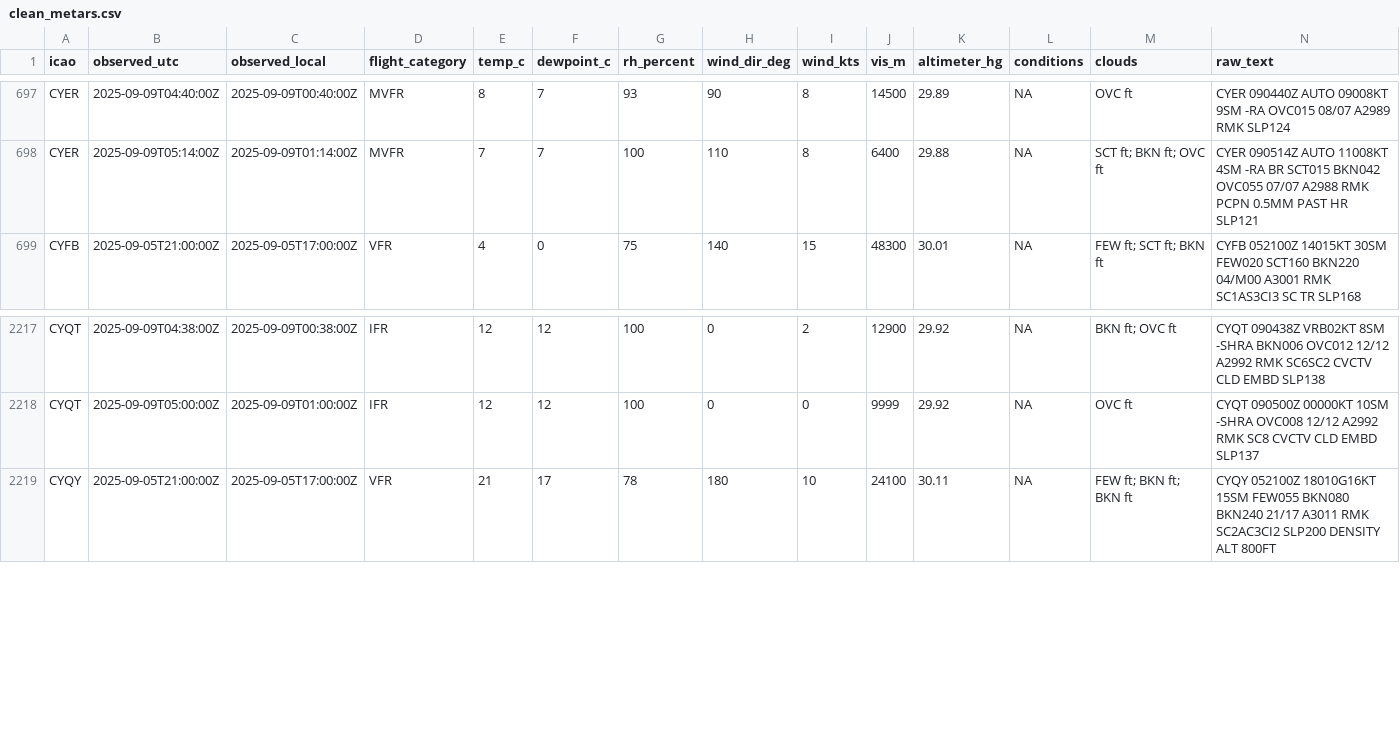
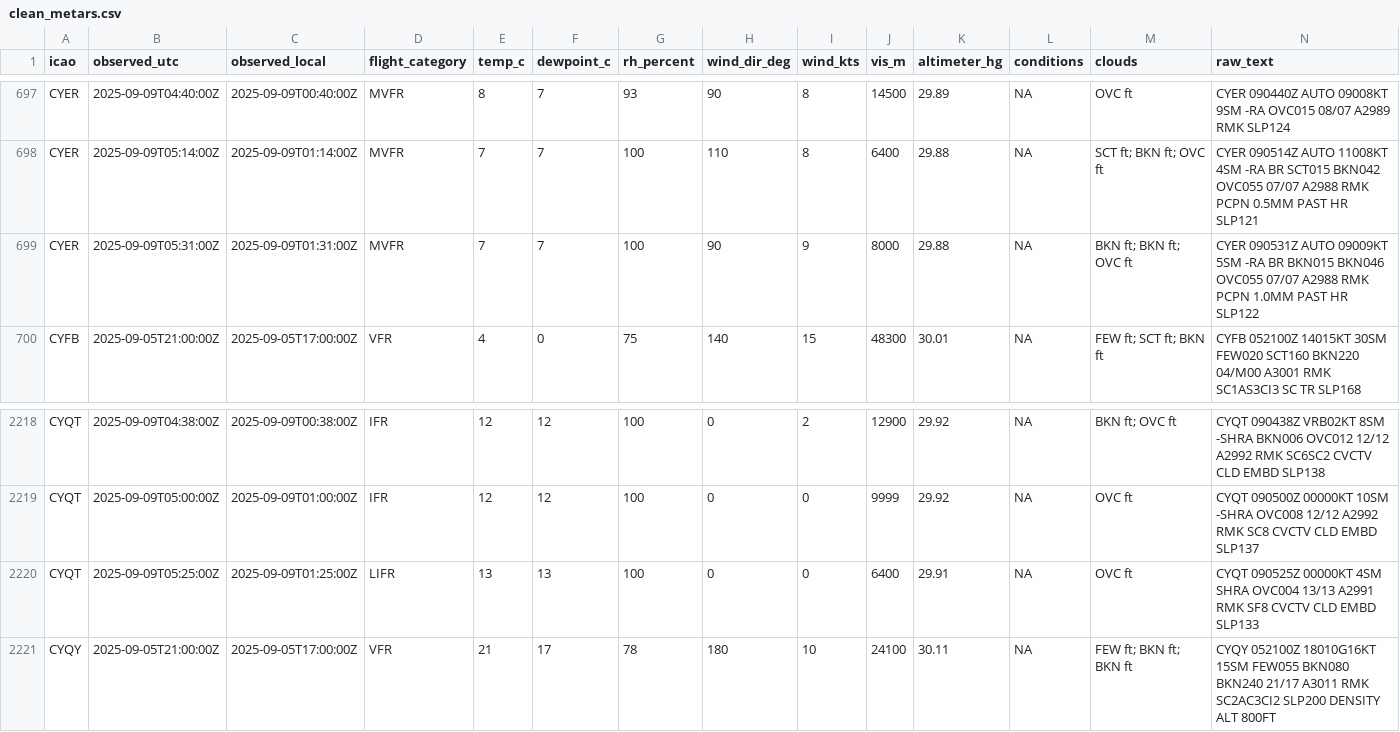
Before and after one commit to NoahCornish/Canada-Flight-Conditions-Research-Project, a CSV file: clean_metars.csv, drawn as a sheet; only a part is shown, gaps mark what is left out; rows hold the shown columns only; the diff names each change by its address in the sheet, - before the commit and + after, or states it on an @@ line.

```diff
--- a/clean_metars.csv
+++ b/clean_metars.csv
+row 699: CYER | 2025-09-09T05:31:00Z | 2025-09-09T01:31:00Z | MVFR | 7 | 7 | 100 | 90 | 9 | 8000 | 29.88 | NA | BKN ft; BKN ft; OVC ft | CYER 090531Z AUTO 09009KT 5SM -RA BR BKN015 BKN046 OVC055 07/07 A2988 RMK PCPN 1.0MM PAST HR SLP122
+row 2220: CYQT | 2025-09-09T05:25:00Z | 2025-09-09T01:25:00Z | LIFR | 13 | 13 | 100 | 0 | 0 | 6400 | 29.91 | NA | OVC ft | CYQT 090525Z 00000KT 4SM SHRA OVC004 13/13 A2991 RMK SF8 CVCTV CLD EMBD SLP133
```
Also changed, not shown: clean_metars_09_2025.csv, 4 other files.
